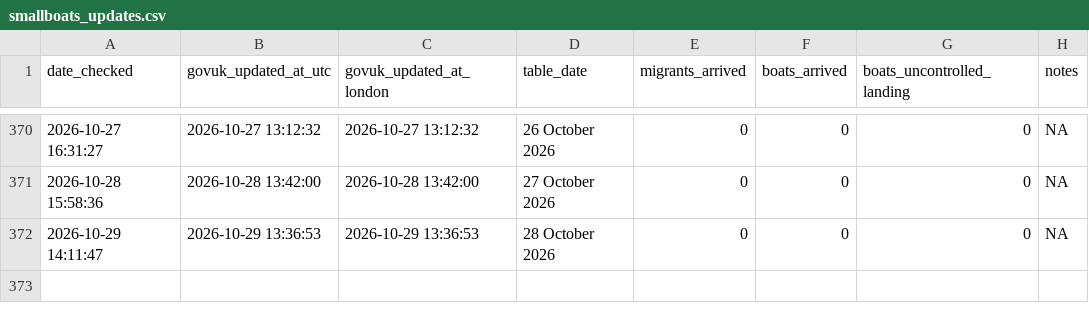
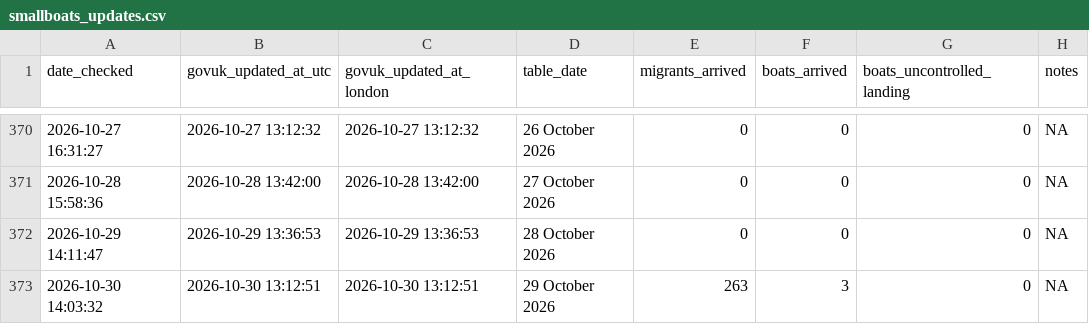
Before and after one commit to apuravbhatiya/smallboats-timestamp-tracker, a CSV file: smallboats_updates.csv, drawn as a sheet; only a part is shown, gaps mark what is left out; the diff names each change by its address in the sheet, - before the commit and + after, or states it on an @@ line.

```diff
--- a/smallboats_updates.csv
+++ b/smallboats_updates.csv
+row 373: 2026-10-30 14:03:32 | 2026-10-30 13:12:51 | 2026-10-30 13:12:51 | 29 October 2026 | 263 | 3 | 0 | NA
```
